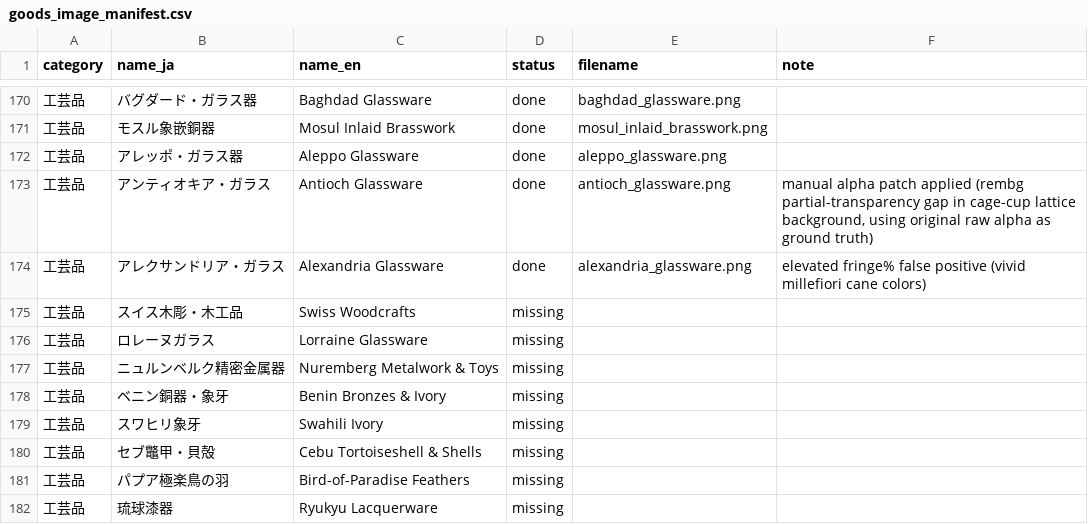
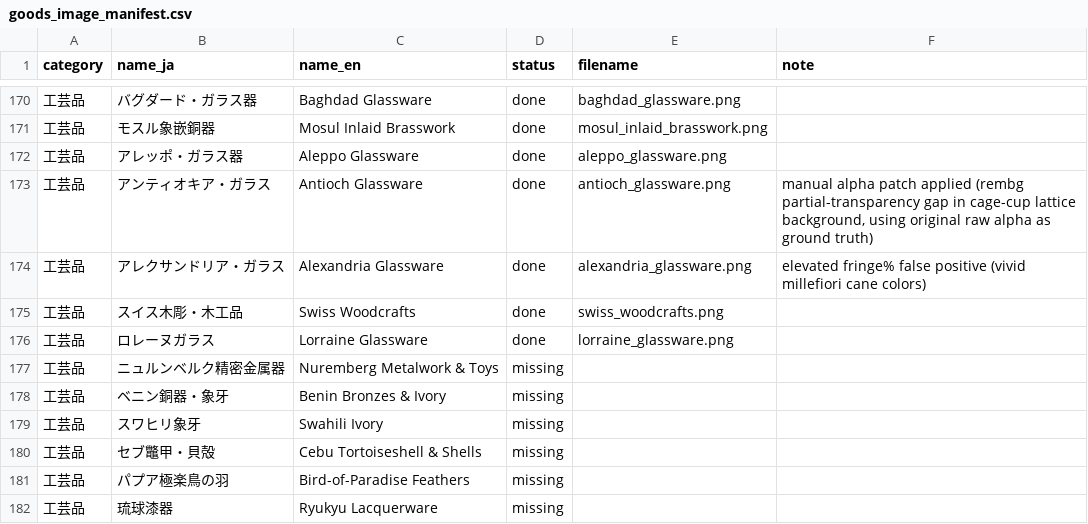
Before and after one commit to mwgmr056/caravan-game-assets, a CSV file: goods_images/goods_image_manifest.csv, drawn as a sheet; only a part is shown, gaps mark what is left out.

```diff
--- a/goods_images/goods_image_manifest.csv
+++ b/goods_images/goods_image_manifest.csv
@@ -174,4 +174,4 @@
 工芸品,アレクサンドリア・ガラス,Alexandria Glassware,done,alexandria_glassware.png,elevated fringe% false positive (vivid millefiori cane colors)
-工芸品,スイス木彫・木工品,Swiss Woodcrafts,missing,,
-工芸品,ロレーヌガラス,Lorraine Glassware,missing,,
+工芸品,スイス木彫・木工品,Swiss Woodcrafts,done,swiss_woodcrafts.png,
+工芸品,ロレーヌガラス,Lorraine Glassware,done,lorraine_glassware.png,
 工芸品,ニュルンベルク精密金属器,Nuremberg Metalwork & Toys,missing,,
```
Also changed, not shown: 4 other files.
